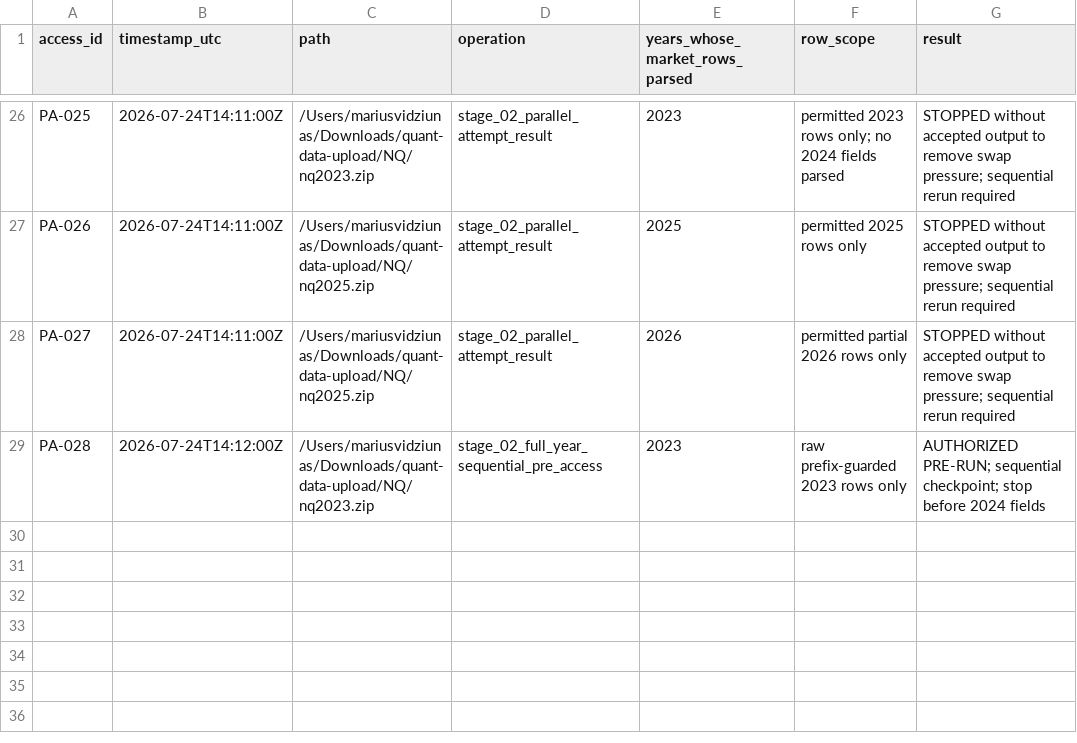
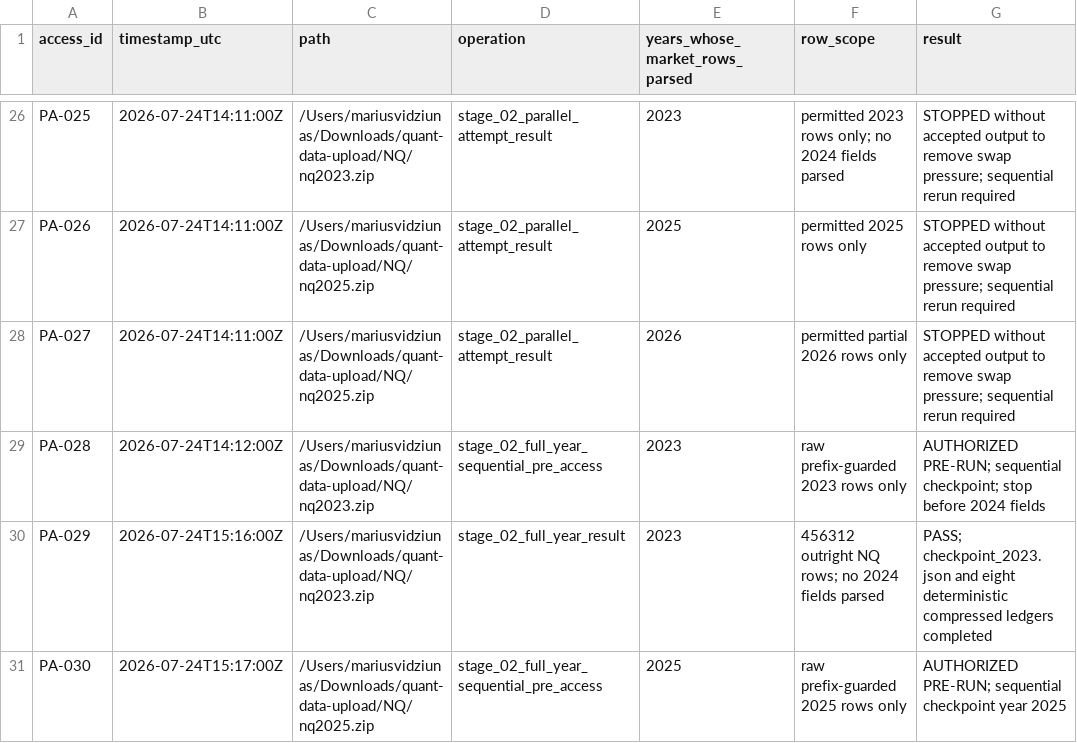
Before and after one commit to dylankazakovas93-dev/HVN, a CSV file: research/hvn/PARTITION_ACCESS_LOG.csv, drawn as a sheet; only a part is shown, gaps mark what is left out.

Commit message:
Record completed Stage 2 year checkpoints

```diff
--- a/research/hvn/PARTITION_ACCESS_LOG.csv
+++ b/research/hvn/PARTITION_ACCESS_LOG.csv
@@ -29 +29,3 @@ PA-027,2026-07-24T14:11:00Z,/Users/mariusvidziunas/Downloads/quant-data-upload/N
 PA-028,2026-07-24T14:12:00Z,/Users/mariusvidziunas/Downloads/quant-data-upload/NQ/nq2023.zip,stage_02_full_year_sequential_pre_access,2023,"raw prefix-guarded 2023 rows only","AUTHORIZED PRE-RUN; sequential checkpoint; stop before 2024 fields"
+PA-029,2026-07-24T15:16:00Z,/Users/mariusvidziunas/Downloads/quant-data-upload/NQ/nq2023.zip,stage_02_full_year_result,2023,"456312 outright NQ rows; no 2024 fields parsed","PASS; checkpoint_2023.json and eight deterministic compressed ledgers completed"
+PA-030,2026-07-24T15:17:00Z,/Users/mariusvidziunas/Downloads/quant-data-upload/NQ/nq2025.zip,stage_02_full_year_sequential_pre_access,2025,"raw prefix-guarded 2025 rows only","AUTHORIZED PRE-RUN; sequential checkpoint year 2025"
```
Also changed, not shown: RUN_REGISTRY.csv, 1 other file.
